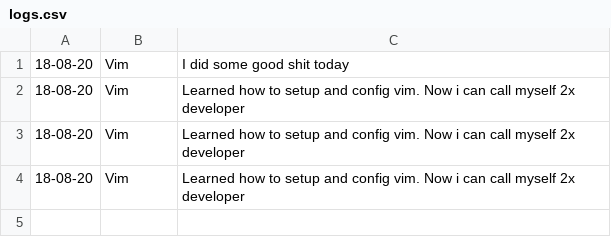
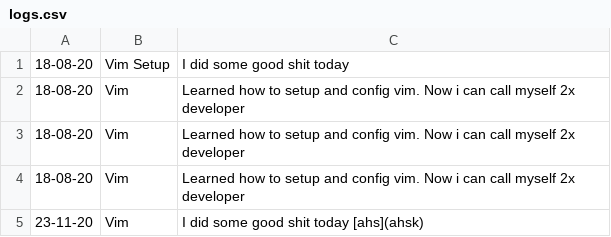
Before and after one commit to algokun/journal, a CSV file: src/logs.csv, drawn as a sheet.

```diff
--- a/src/logs.csv
+++ b/src/logs.csv
@@ -1,2 +1,2 @@
-18-08-20,Vim,I did some good shit today
+18-08-20,Vim Setup,I did some good shit today
 18-08-20,Vim,Learned how to setup and config vim. Now i can call myself  2x developer
@@ -4 +4,2 @@
 18-08-20,Vim,Learned how to setup and config vim. Now i can call myself  2x developer
+23-11-20, Vim, I did some good shit today [ahs](ahsk)
```
Also changed, not shown: 6 other files.
